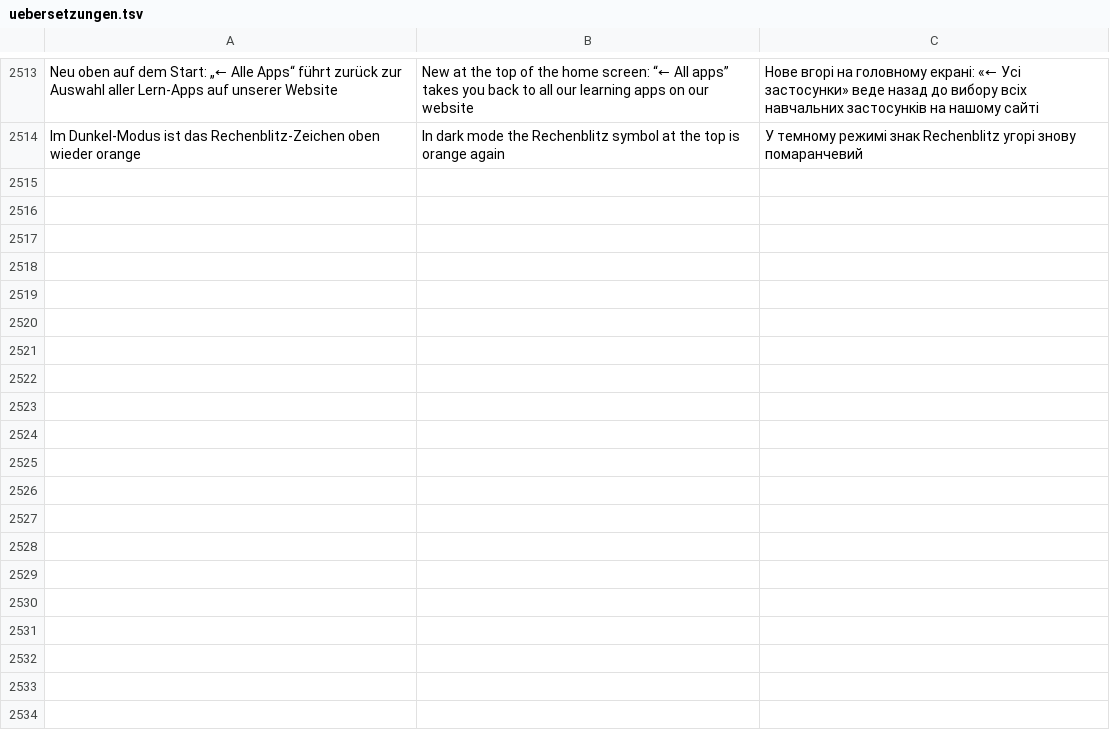
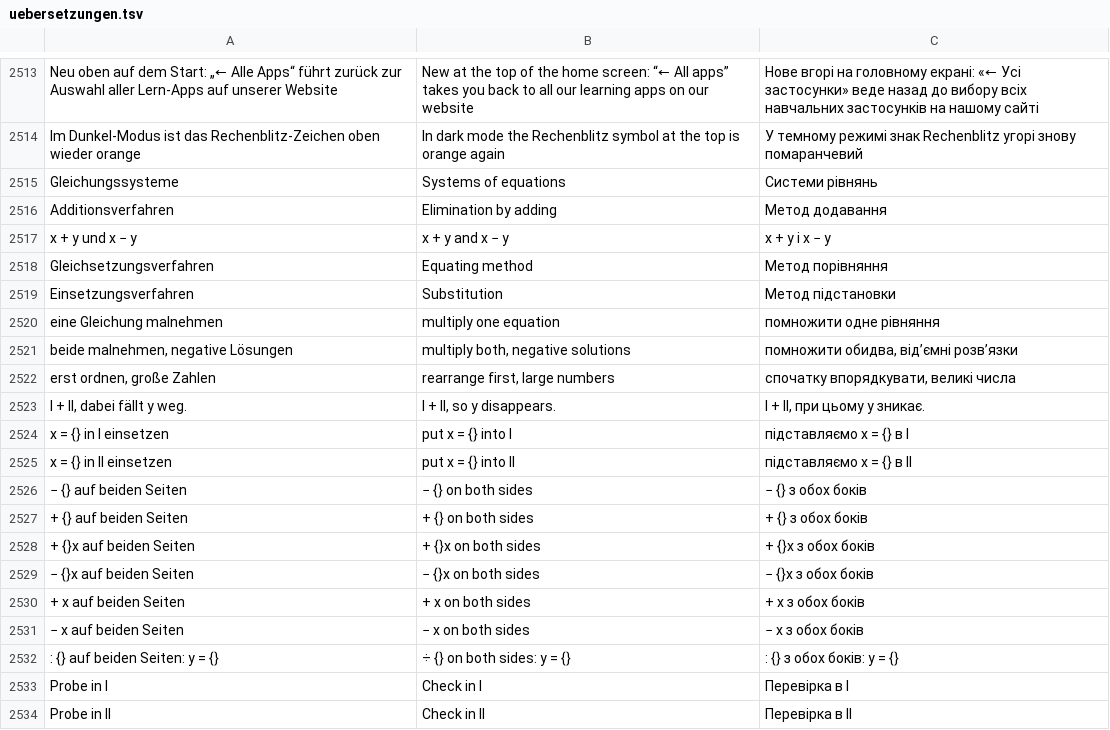
Before and after one commit to marceldaum-commits/AndroidApps, a TSV file: i18n/uebersetzungen.tsv, drawn as a sheet; only a part is shown, gaps mark what is left out; the diff covers the shown part only; the diff names each change by its address in the sheet, - before the commit and + after, or states it on an @@ line.

```diff
--- a/i18n/uebersetzungen.tsv
+++ b/i18n/uebersetzungen.tsv
+row 2515: Gleichungssysteme | Systems of equations | Системи рівнянь
+row 2516: Additionsverfahren | Elimination by adding | Метод додавання
+row 2517: x + y und x − y | x + y and x − y | x + y і x − y
+row 2518: Gleichsetzungsverfahren | Equating method | Метод порівняння
+row 2519: Einsetzungsverfahren | Substitution | Метод підстановки
+row 2520: eine Gleichung malnehmen | multiply one equation | помножити одне рівняння
+row 2521: beide malnehmen, negative Lösungen | multiply both, negative solutions | помножити обидва, від’ємні розв’язки
+row 2522: erst ordnen, große Zahlen | rearrange first, large numbers | спочатку впорядкувати, великі числа
+row 2523: I + II, dabei fällt y weg. | I + II, so y disappears. | I + II, при цьому y зникає.
+row 2524: x = {} in I einsetzen | put x = {} into I | підставляємо x = {} в I
+row 2525: x = {} in II einsetzen | put x = {} into II | підставляємо x = {} в II
+row 2526: − {} auf beiden Seiten | − {} on both sides | − {} з обох боків
+row 2527: + {} auf beiden Seiten | + {} on both sides | + {} з обох боків
+row 2528: + {}x auf beiden Seiten | + {}x on both sides | + {}x з обох боків
+row 2529: − {}x auf beiden Seiten | − {}x on both sides | − {}x з обох боків
+row 2530: + x auf beiden Seiten | + x on both sides | + x з обох боків
+row 2531: − x auf beiden Seiten | − x on both sides | − x з обох боків
+row 2532: : {} auf beiden Seiten: y = {} | ÷ {} on both sides: y = {} | : {} з обох боків: y = {}
+row 2533: Probe in I | Check in I | Перевірка в I
+row 2534: Probe in II | Check in II | Перевірка в II
```
Also changed, not shown: 16 added rows elsewhere in this file, 22 other files.
